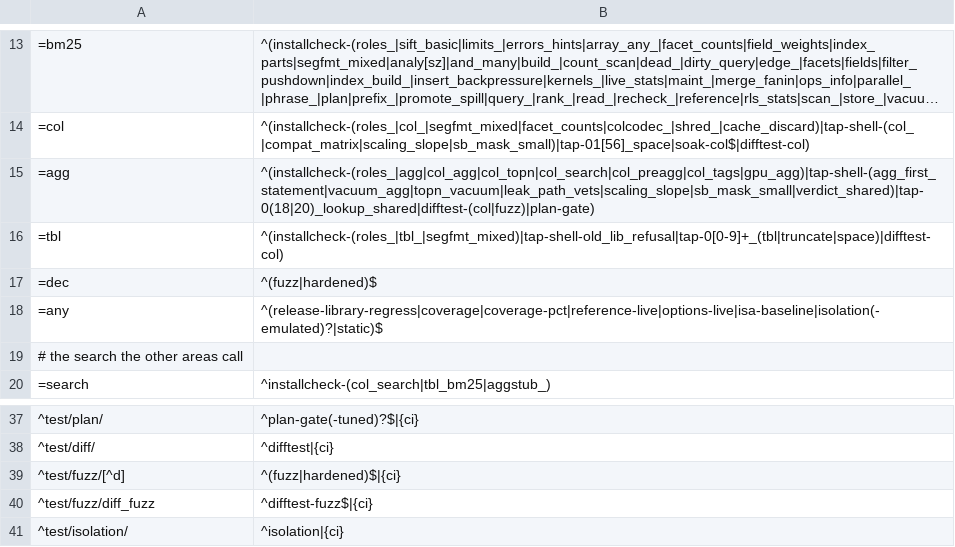
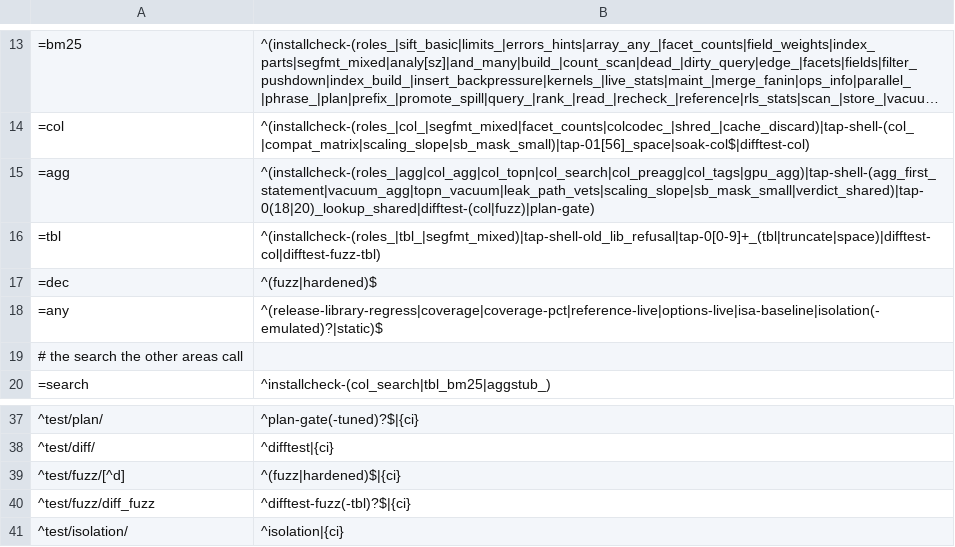
Before and after one commit to brauliobo/pg_sift, a TSV file: scripts/areas.tsv, drawn as a sheet; only a part is shown, gaps mark what is left out; long unchanged cells end in ….

Commit message:
tests: diff_fuzz: a --table mode on sift_table fact tables
`test/fuzz/diff_fuzz.py --table` runs the differential fuzz on `sift_table` fact tables: the same random queries and variants, the reference being the normal plan of the same table (`sift.enable_agg = off`, no parallel).

- The fact tables (`events`, the former partitioned `ev_part` as one table, `kc`, `nzf`, `exf`) are rewritten `USING sift_table` with no `sift_col` index; the jsonb paths of the heap mode's indexes are declared with `sift.table_set_paths` and written by a `VACUUM FULL`.
- The DML episodes add what matters to the table: rolled back and half rolled back writes, `COPY` (a table without a unique index takes it as an unfrozen group), `VACUUM FULL`, `sift.table_maintain`, next to the updates, deletes, inserts and `VACUUM` of the heap mode (write buffer rows and tombstones stay until a VACUUM).
- Skipped on a table, with the reason listed by `--selftest`: `point`, `pointagg` (heap-address directory), `keycut` (`key_cut`), `window` (`order_columns`). `ev_part` is not partitioned here: the pushdown reads a partitioned table through the `sift_col` indexes of its partitions only.
- `scripts/ci.sh`: the job `difftest-fuzz-tbl` beside `difftest-fuzz` (same seeds, queries and rows; about 40 s for 4 seeds of 100 queries at 3000 rows); `scripts/areas.tsv` selects it with the table area and the fuzz files. `diff_fuzz.py --selftest` (lint) renders every family in both modes and checks the data script of each.

Checked locally on PostgreSQL 18, all with no divergence, crash or generator error: seeds 1-4 x 100 queries (the quick tier), seeds 1-30 x 40 queries and seeds 100-199 x 120 queries at 3000 rows (`--leader-on`), seeds 300-319 x 60 queries at 6000 rows (leaders off). Not run here: PostgreSQL 17/19 (left to the integration run).

```diff
--- a/scripts/areas.tsv
+++ b/scripts/areas.tsv
@@ -15,3 +15,3 @@
 =agg	^(installcheck-(roles_|agg|col_agg|col_topn|col_search|col_preagg|col_tags|gpu_agg)|tap-shell-(agg_first_statement|vacuum_agg|topn_vacuum|leak_path_vets|scaling_slope|sb_mask_small|verdict_shared)|tap-0(18|20)_lookup_shared|difftest-(col|fuzz)|plan-gate)
-=tbl	^(installcheck-(roles_|tbl_|segfmt_mixed)|tap-shell-old_lib_refusal|tap-0[0-9]+_(tbl|truncate|space)|difftest-col)
+=tbl	^(installcheck-(roles_|tbl_|segfmt_mixed)|tap-shell-old_lib_refusal|tap-0[0-9]+_(tbl|truncate|space)|difftest-col|difftest-fuzz-tbl)
 =dec	^(fuzz|hardened)$
@@ -39,3 +39,3 @@
 ^test/fuzz/[^d]	^(fuzz|hardened)$|{ci}
-^test/fuzz/diff_fuzz	^difftest-fuzz$|{ci}
+^test/fuzz/diff_fuzz	^difftest-fuzz(-tbl)?$|{ci}
 ^test/isolation/	^isolation|{ci}
```
Also changed, not shown: 5 other files.
